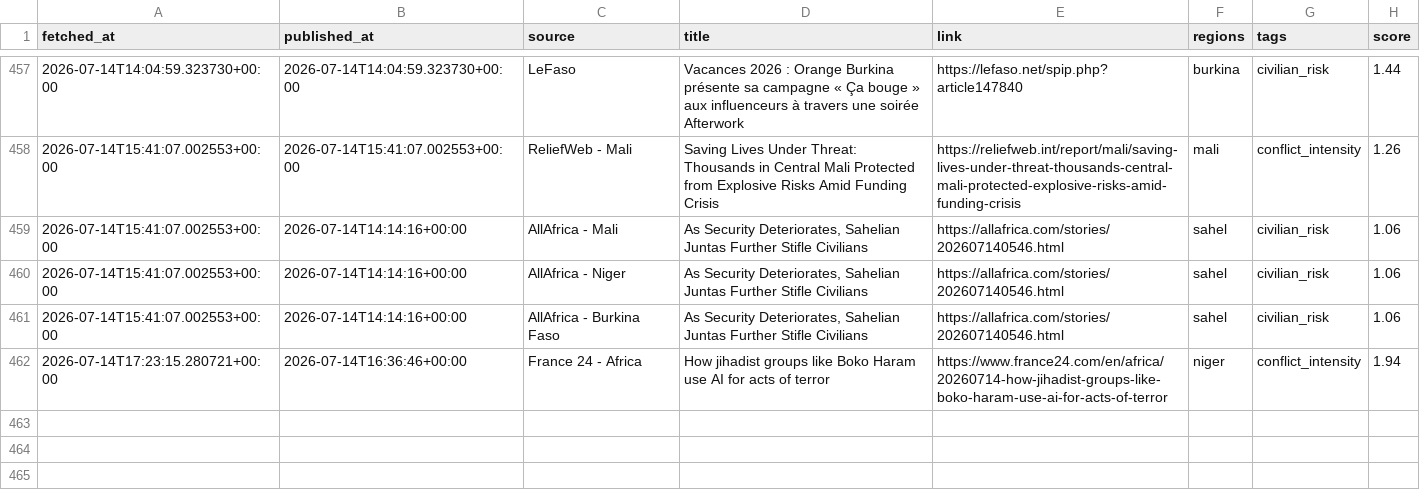
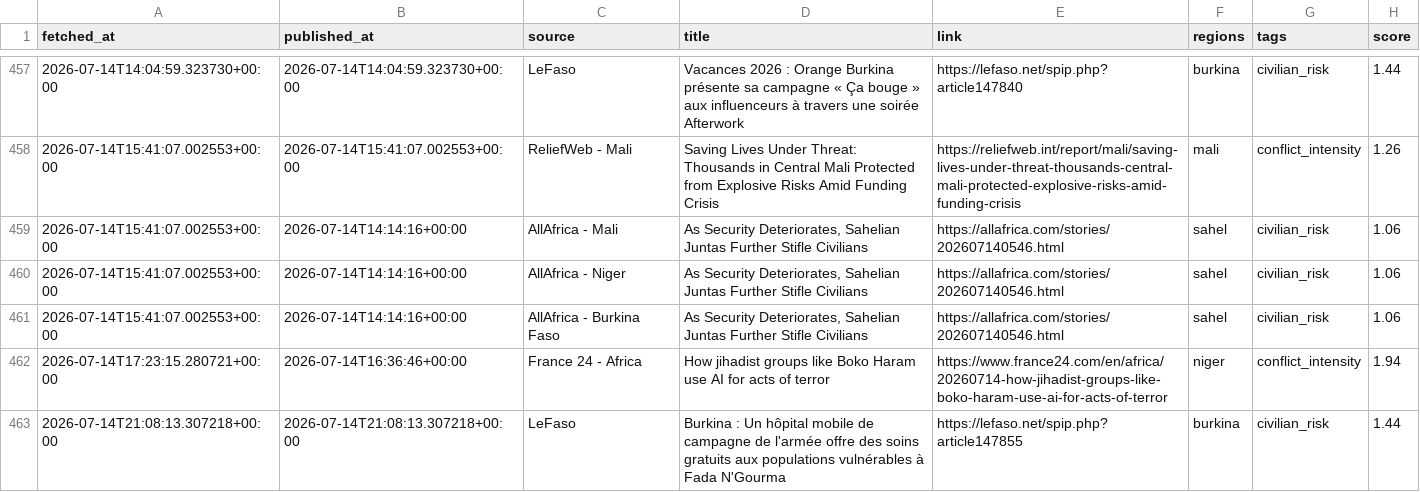
Before and after one commit to MonarchCastleTech/MonarchCastle, a CSV file: Sahel Region Threat Index (SRTI)/sahel_data.csv, drawn as a sheet; only a part is shown, gaps mark what is left out; the diff names each change by its address in the sheet, - before the commit and + after, or states it on an @@ line.

Commit message:
Update SRTI data

```diff
--- a/Sahel Region Threat Index (SRTI)/sahel_data.csv
+++ b/Sahel Region Threat Index (SRTI)/sahel_data.csv
+row 463: 2026-07-14T21:08:13.307218+00:00 | 2026-07-14T21:08:13.307218+00:00 | LeFaso | Burkina : Un hôpital mobile de campagne de l'armée offre des soins gratuits aux populations vulnérables à Fada N'Gourma | https://lefaso.net/spip.php?article147855 | burkina | civilian_risk | 1.44
```
Also changed, not shown: 4 other files.
